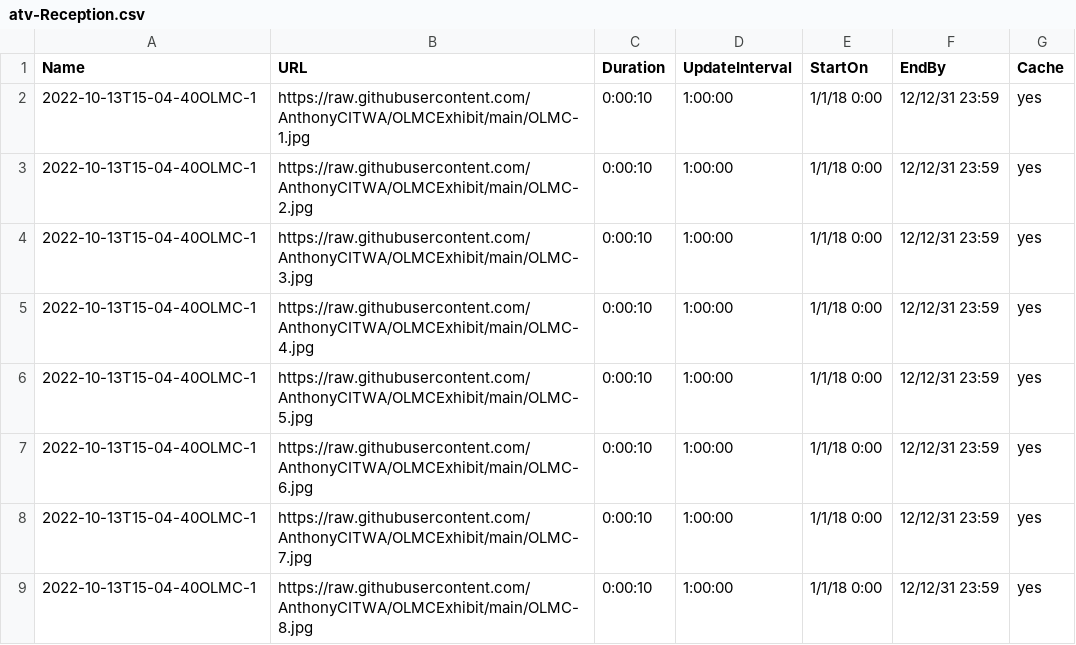
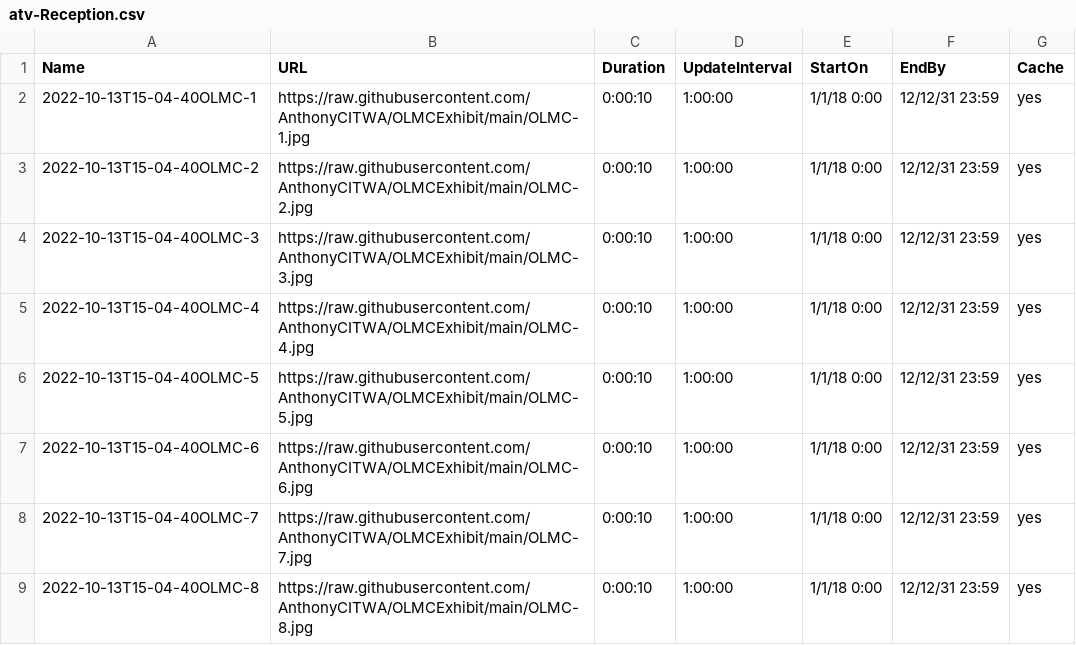
Before and after one commit to AnthonyCITWA/OLMCExhibit, a CSV file: atv-Reception.csv, drawn as a sheet.

Commit message:
Update atv-Reception.csv

```diff
--- a/atv-Reception.csv
+++ b/atv-Reception.csv
@@ -2,8 +2,8 @@
 2022-10-13T15-04-40OLMC-1,https://raw.githubusercontent.com/AnthonyCITWA/OLMCExhibit/main/OLMC-1.jpg,0:00:10,1:00:00,1/1/18 0:00,12/12/31 23:59,yes
-2022-10-13T15-04-40OLMC-1,https://raw.githubusercontent.com/AnthonyCITWA/OLMCExhibit/main/OLMC-2.jpg,0:00:10,1:00:00,1/1/18 0:00,12/12/31 23:59,yes
-2022-10-13T15-04-40OLMC-1,https://raw.githubusercontent.com/AnthonyCITWA/OLMCExhibit/main/OLMC-3.jpg,0:00:10,1:00:00,1/1/18 0:00,12/12/31 23:59,yes
-2022-10-13T15-04-40OLMC-1,https://raw.githubusercontent.com/AnthonyCITWA/OLMCExhibit/main/OLMC-4.jpg,0:00:10,1:00:00,1/1/18 0:00,12/12/31 23:59,yes
-2022-10-13T15-04-40OLMC-1,https://raw.githubusercontent.com/AnthonyCITWA/OLMCExhibit/main/OLMC-5.jpg,0:00:10,1:00:00,1/1/18 0:00,12/12/31 23:59,yes
-2022-10-13T15-04-40OLMC-1,https://raw.githubusercontent.com/AnthonyCITWA/OLMCExhibit/main/OLMC-6.jpg,0:00:10,1:00:00,1/1/18 0:00,12/12/31 23:59,yes
-2022-10-13T15-04-40OLMC-1,https://raw.githubusercontent.com/AnthonyCITWA/OLMCExhibit/main/OLMC-7.jpg,0:00:10,1:00:00,1/1/18 0:00,12/12/31 23:59,yes
-2022-10-13T15-04-40OLMC-1,https://raw.githubusercontent.com/AnthonyCITWA/OLMCExhibit/main/OLMC-8.jpg,0:00:10,1:00:00,1/1/18 0:00,12/12/31 23:59,yes
+2022-10-13T15-04-40OLMC-2,https://raw.githubusercontent.com/AnthonyCITWA/OLMCExhibit/main/OLMC-2.jpg,0:00:10,1:00:00,1/1/18 0:00,12/12/31 23:59,yes
+2022-10-13T15-04-40OLMC-3,https://raw.githubusercontent.com/AnthonyCITWA/OLMCExhibit/main/OLMC-3.jpg,0:00:10,1:00:00,1/1/18 0:00,12/12/31 23:59,yes
+2022-10-13T15-04-40OLMC-4,https://raw.githubusercontent.com/AnthonyCITWA/OLMCExhibit/main/OLMC-4.jpg,0:00:10,1:00:00,1/1/18 0:00,12/12/31 23:59,yes
+2022-10-13T15-04-40OLMC-5,https://raw.githubusercontent.com/AnthonyCITWA/OLMCExhibit/main/OLMC-5.jpg,0:00:10,1:00:00,1/1/18 0:00,12/12/31 23:59,yes
+2022-10-13T15-04-40OLMC-6,https://raw.githubusercontent.com/AnthonyCITWA/OLMCExhibit/main/OLMC-6.jpg,0:00:10,1:00:00,1/1/18 0:00,12/12/31 23:59,yes
+2022-10-13T15-04-40OLMC-7,https://raw.githubusercontent.com/AnthonyCITWA/OLMCExhibit/main/OLMC-7.jpg,0:00:10,1:00:00,1/1/18 0:00,12/12/31 23:59,yes
+2022-10-13T15-04-40OLMC-8,https://raw.githubusercontent.com/AnthonyCITWA/OLMCExhibit/main/OLMC-8.jpg,0:00:10,1:00:00,1/1/18 0:00,12/12/31 23:59,yes
```
